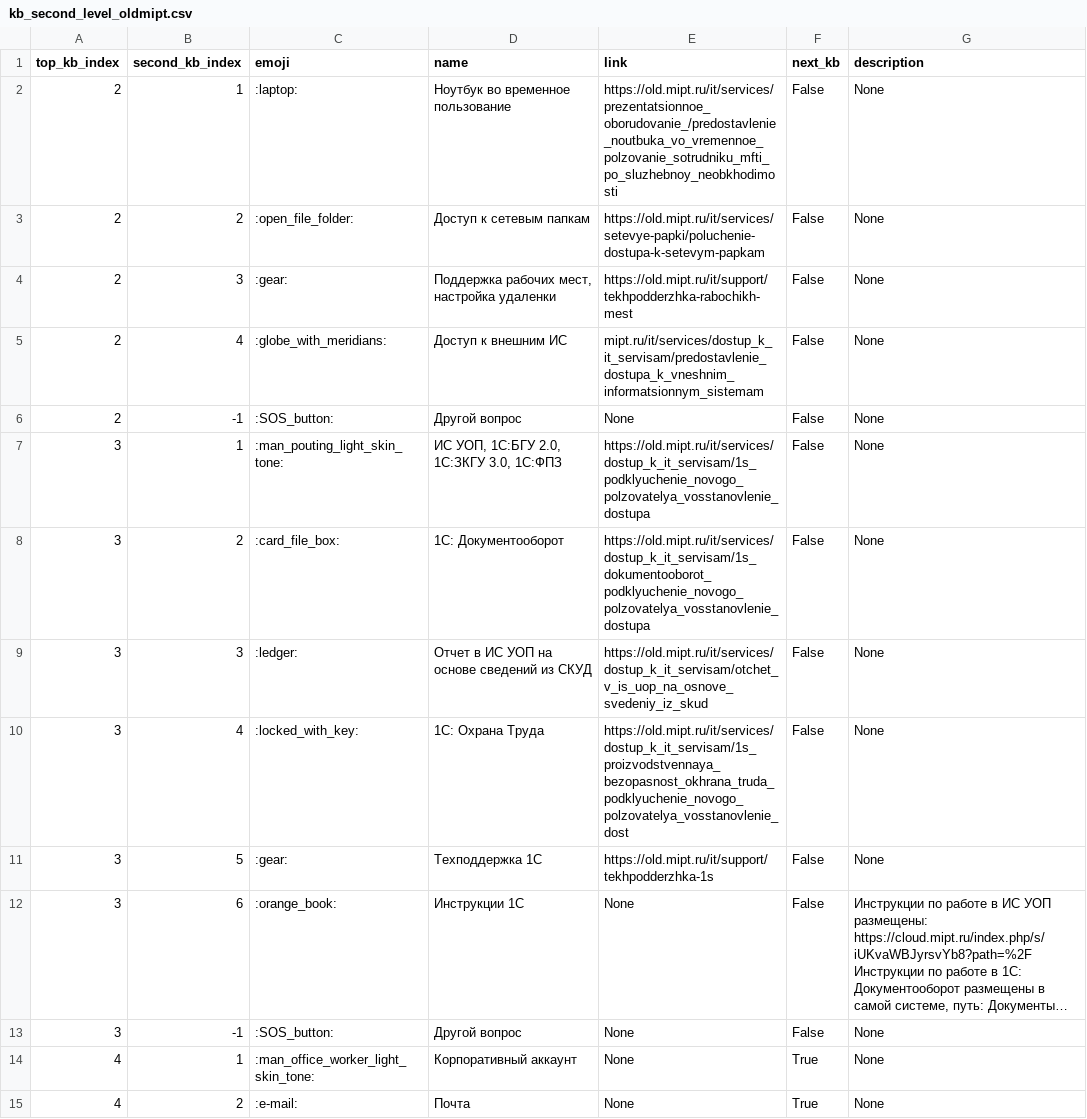
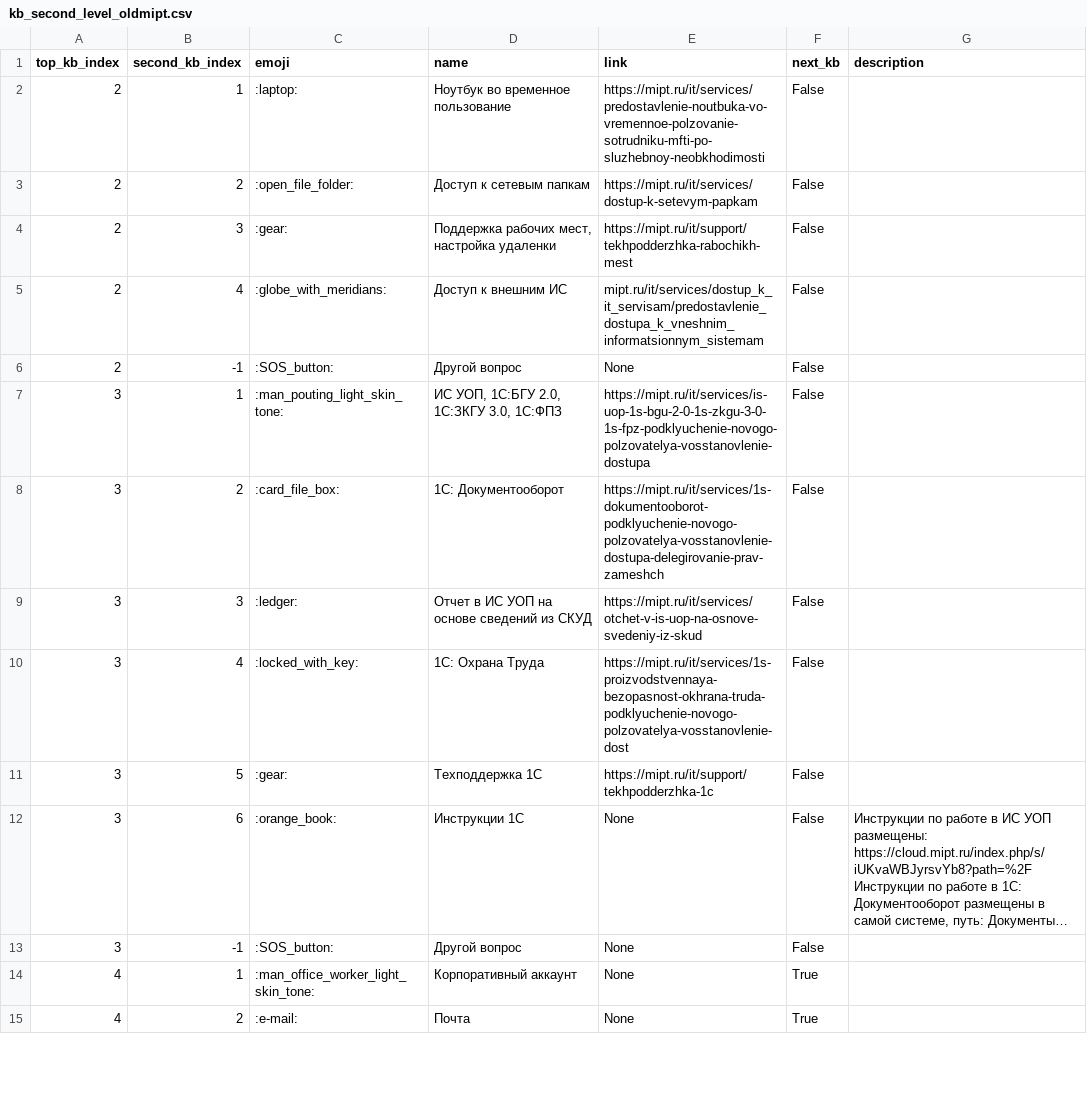
Before and after one commit to maxxxims/mipt_uit, a CSV file: tg_bot/data/kb_second_level_oldmipt.csv, drawn as a sheet; only a part is shown; long unchanged cells end in …; the diff covers the shown part only; the diff names each change by its address in the sheet, - before the commit and + after, or states it on an @@ line.

Commit message:
updt links

```diff
--- a/tg_bot/data/kb_second_level_oldmipt.csv
+++ b/tg_bot/data/kb_second_level_oldmipt.csv
-E2 (link): https://old.mipt.ru/it/services/prezentatsionnoe_oborudovanie_/predostavlenie_noutbuka_vo_vremennoe_polzovanie_sotrudniku_mfti_po_sluzhebnoy_neobkhodimosti
+E2 (link): https://mipt.ru/it/services/predostavlenie-noutbuka-vo-vremennoe-polzovanie-sotrudniku-mfti-po-sluzhebnoy-neobkhodimosti
-G2:G11 (description): None
+G2:G11 (description): (empty)
-E3 (link): https://old.mipt.ru/it/services/setevye-papki/poluchenie-dostupa-k-setevym-papkam
+E3 (link): https://mipt.ru/it/services/dostup-k-setevym-papkam
-E4 (link): https://old.mipt.ru/it/support/tekhpodderzhka-rabochikh-mest
+E4 (link): https://mipt.ru/it/support/tekhpodderzhka-rabochikh-mest
-E7 (link): https://old.mipt.ru/it/services/dostup_k_it_servisam/1s_podklyuchenie_novogo_polzovatelya_vosstanovlenie_dostupa
+E7 (link): https://mipt.ru/it/services/is-uop-1s-bgu-2-0-1s-zkgu-3-0-1s-fpz-podklyuchenie-novogo-polzovatelya-vosstanovlenie-dostupa
-E8 (link): https://old.mipt.ru/it/services/dostup_k_it_servisam/1s_dokumentooborot_podklyuchenie_novogo_polzovatelya_vosstanovlenie_dostupa
+E8 (link): https://mipt.ru/it/services/1s-dokumentooborot-podklyuchenie-novogo-polzovatelya-vosstanovlenie-dostupa-delegirovanie-prav-zameshch
-E9 (link): https://old.mipt.ru/it/services/dostup_k_it_servisam/otchet_v_is_uop_na_osnove_svedeniy_iz_skud
+E9 (link): https://mipt.ru/it/services/otchet-v-is-uop-na-osnove-svedeniy-iz-skud
-E10 (link): https://old.mipt.ru/it/services/dostup_k_it_servisam/1s_proizvodstvennaya_bezopasnost_okhrana_truda_podklyuchenie_novogo_polzovatelya_vosstanovlenie_dost
+E10 (link): https://mipt.ru/it/services/1s-proizvodstvennaya-bezopasnost-okhrana-truda-podklyuchenie-novogo-polzovatelya-vosstanovlenie-dost
-E11 (link): https://old.mipt.ru/it/support/tekhpodderzhka-1s
+E11 (link): https://mipt.ru/it/support/tekhpodderzhka-1c
-G13:G15 (description): None
+G13:G15 (description): (empty)
```
Also changed, not shown: 50 edited cells elsewhere in this file.
